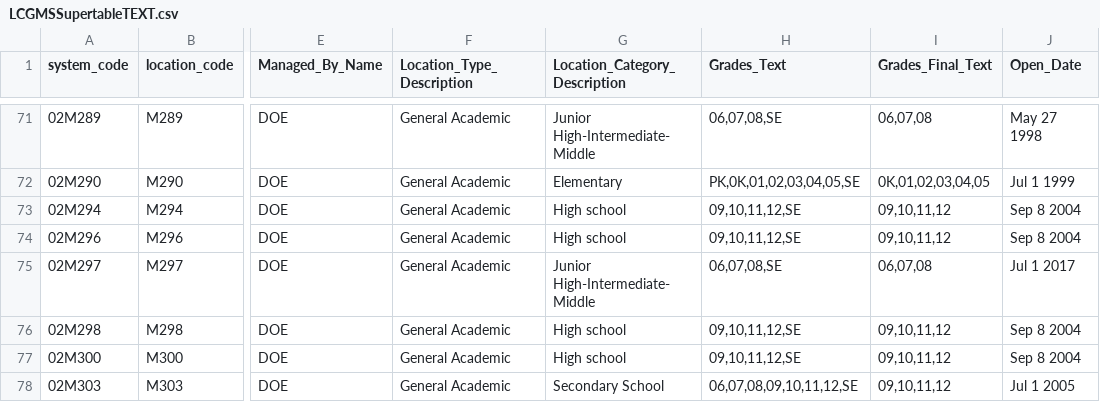
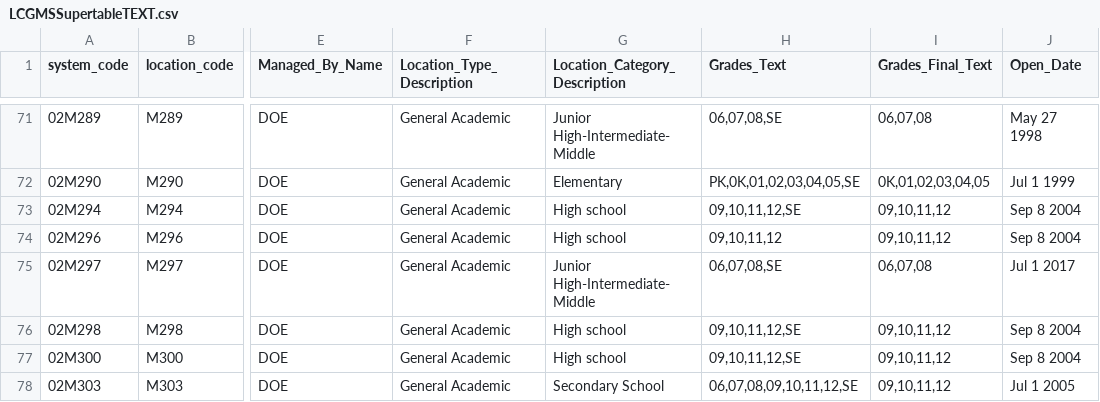
Before and after one commit to dsimoes-doe/LCGMS, a CSV file: LCGMSSupertableTEXT.csv, drawn as a sheet; only a part is shown, gaps mark what is left out; the diff covers the shown part only; the diff names each change by its address in the sheet, - before the commit and + after, or states it on an @@ line.

Commit message:
Update LCGMSSupertableTEXT.csv

```diff
--- a/LCGMSSupertableTEXT.csv
+++ b/LCGMSSupertableTEXT.csv
-H74 (Grades_Text): 09,10,11,12,SE
+H74 (Grades_Text): 09,10,11,12
```
Also changed, not shown: 1 added row and 6 edited cells elsewhere in this file.
